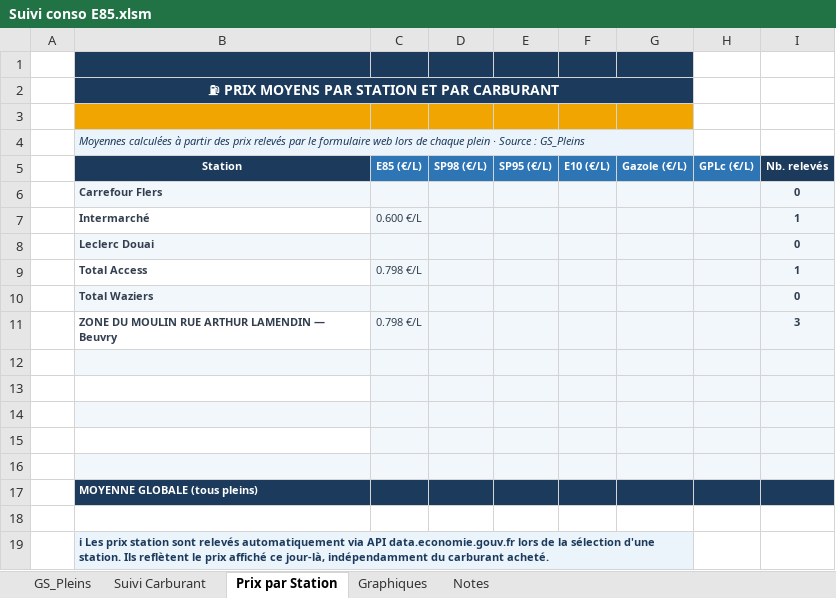
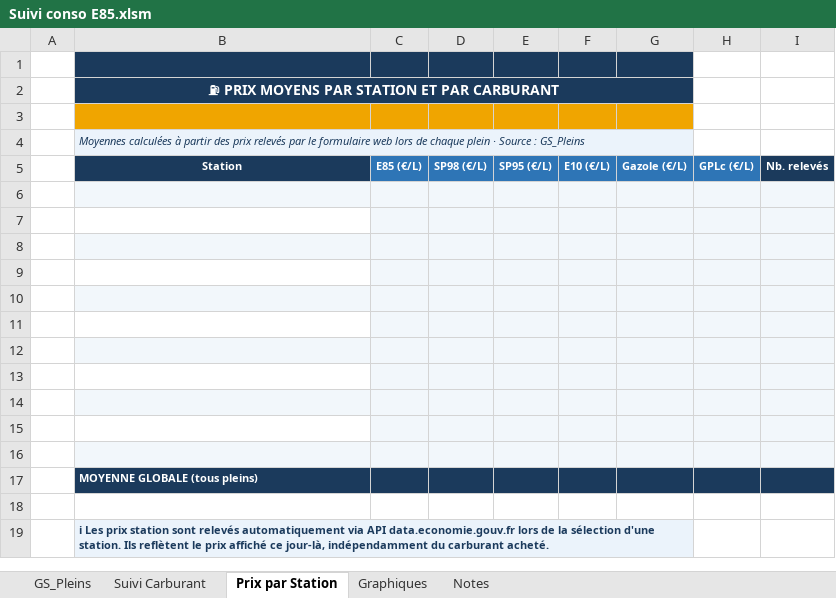
Before and after one commit to fdaubercy/suivi-conso-carburant, an Excel workbook: Suivi conso E85.xlsm, sheet Prix par Station, drawn as a sheet; values as stored, in another font and other column widths than the file's, no borders; the diff names each change by its address in the sheet, - before the commit and + after, or states it on an @@ line.

```diff
--- a/Suivi conso E85.xlsm (sheet Prix par Station)
+++ b/Suivi conso E85.xlsm (sheet Prix par Station)
-row 6:  | Carrefour Flers |  |  |  |  |  |  | 0
+row 6: (empty)
-row 7:  | Intermarché | 0.600 €/L |  |  |  |  |  | 1
+row 7: (empty)
-row 8:  | Leclerc Douai |  |  |  |  |  |  | 0
+row 8: (empty)
-row 9:  | Total Access | 0.798 €/L |  |  |  |  |  | 1
+row 9: (empty)
-row 10:  | Total Waziers |  |  |  |  |  |  | 0
+row 10: (empty)
-row 11:  | ZONE DU MOULIN RUE ARTHUR LAMENDIN — Beuvry | 0.798 €/L |  |  |  |  |  | 3
+row 11: (empty)
```
Also changed, not shown: sheet Suivi Carburant, sheet GS_Pleins, sheet Notes, formulas that keep their value, hidden cells, charts or pictures, 5 other files.
